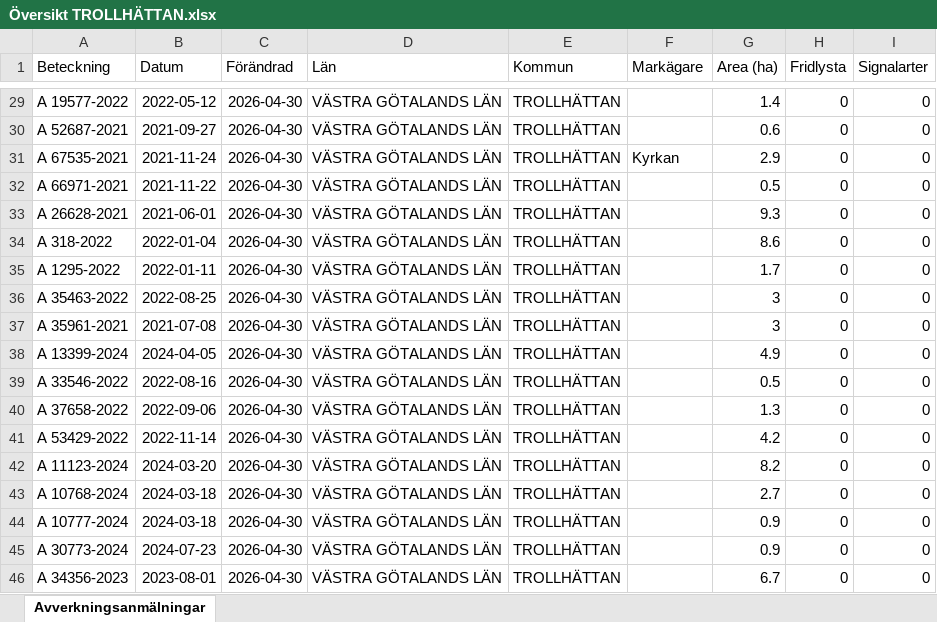
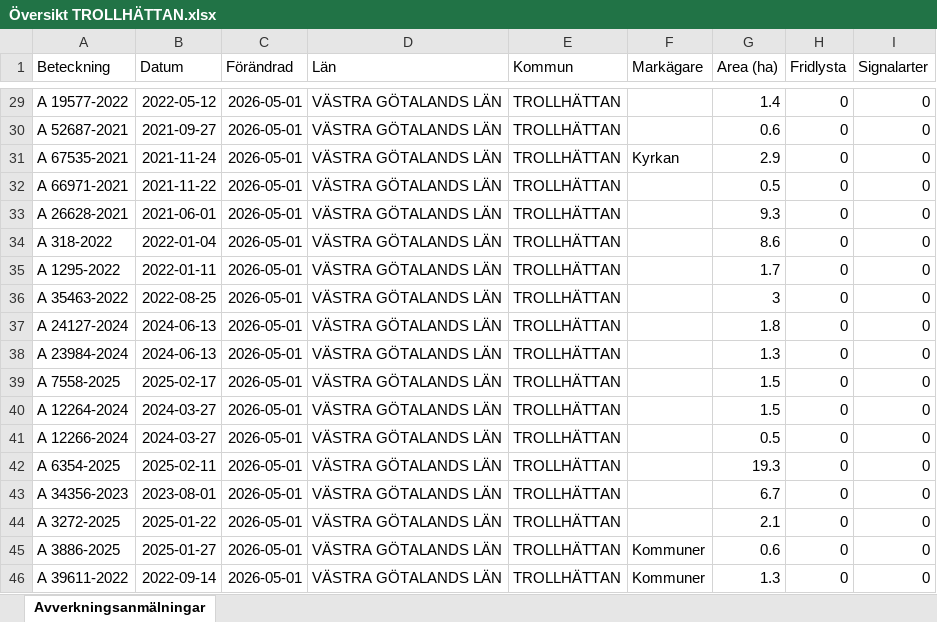
Before and after one commit to klasma/Logging_1488, an Excel workbook: Översikt TROLLHÄTTAN.xlsx, sheet Avverkningsanmälningar, drawn as a sheet; only a part is shown, gaps mark what is left out; values as stored, in another font and other column widths than the file's, no borders; the diff covers the shown part only; the diff names each change by its address in the sheet, - before the commit and + after, or states it on an @@ line.

```diff
--- a/Översikt TROLLHÄTTAN.xlsx (sheet Avverkningsanmälningar)
+++ b/Översikt TROLLHÄTTAN.xlsx (sheet Avverkningsanmälningar)
-C29:C46 (Förändrad): 2026-04-30
+C29:C46 (Förändrad): 2026-05-01
-A37 (Beteckning): A 35961-2021
+A37 (Beteckning): A 24127-2024
-B37 (Datum): 2021-07-08
+B37 (Datum): 2024-06-13
-G37 (Area (ha)): 3
+G37 (Area (ha)): 1.8
-A38 (Beteckning): A 13399-2024
+A38 (Beteckning): A 23984-2024
-B38 (Datum): 2024-04-05
+B38 (Datum): 2024-06-13
-G38 (Area (ha)): 4.9
+G38 (Area (ha)): 1.3
-A39 (Beteckning): A 33546-2022
+A39 (Beteckning): A 7558-2025
-B39 (Datum): 2022-08-16
+B39 (Datum): 2025-02-17
-G39 (Area (ha)): 0.5
+G39 (Area (ha)): 1.5
-A40 (Beteckning): A 37658-2022
+A40 (Beteckning): A 12264-2024
-B40 (Datum): 2022-09-06
+B40 (Datum): 2024-03-27
-G40 (Area (ha)): 1.3
+G40 (Area (ha)): 1.5
-A41 (Beteckning): A 53429-2022
+A41 (Beteckning): A 12266-2024
-B41 (Datum): 2022-11-14
+B41 (Datum): 2024-03-27
-G41 (Area (ha)): 4.2
+G41 (Area (ha)): 0.5
-A42 (Beteckning): A 11123-2024
+A42 (Beteckning): A 6354-2025
-B42 (Datum): 2024-03-20
+B42 (Datum): 2025-02-11
-G42 (Area (ha)): 8.2
+G42 (Area (ha)): 19.3
-A43 (Beteckning): A 10768-2024
+A43 (Beteckning): A 34356-2023
-B43 (Datum): 2024-03-18
+B43 (Datum): 2023-08-01
-G43 (Area (ha)): 2.7
+G43 (Area (ha)): 6.7
-A44 (Beteckning): A 10777-2024
+A44 (Beteckning): A 3272-2025
-B44 (Datum): 2024-03-18
+B44 (Datum): 2025-01-22
-G44 (Area (ha)): 0.9
+G44 (Area (ha)): 2.1
-A45 (Beteckning): A 30773-2024
+A45 (Beteckning): A 3886-2025
-B45 (Datum): 2024-07-23
+B45 (Datum): 2025-01-27
-F45:F46 (Markägare): (empty)
+F45:F46 (Markägare): Kommuner
-G45 (Area (ha)): 0.9
+G45 (Area (ha)): 0.6
-A46 (Beteckning): A 34356-2023
+A46 (Beteckning): A 39611-2022
-B46 (Datum): 2023-08-01
+B46 (Datum): 2022-09-14
-G46 (Area (ha)): 6.7
+G46 (Area (ha)): 1.3
```
Also changed, not shown: 950 edited cells elsewhere in this sheet, artfynd/A 15069-2026 artfynd.xlsx, artfynd/A 18264-2022 artfynd.xlsx, 20 other files.
